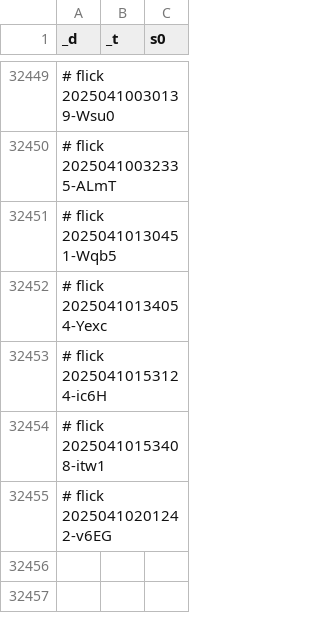
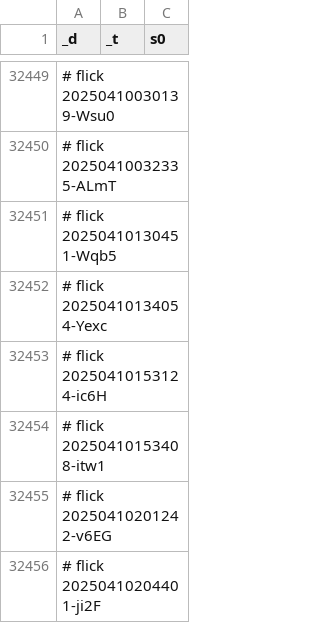
Before and after one commit to abikesa/phantom, a CSV file: kitabo/ensi/ukubona/donorcase/test3/assets/csv/don_mort_s0_overall.csv, drawn as a sheet; only a part is shown, gaps mark what is left out; the diff names each change by its address in the sheet, - before the commit and + after, or states it on an @@ line.

Commit message:
kitabo/ensi/ukubona/donorcase/test3/assets/csv/don_mort_s0_overall.csv

```diff
--- a/kitabo/ensi/ukubona/donorcase/test3/assets/csv/don_mort_s0_overall.csv
+++ b/kitabo/ensi/ukubona/donorcase/test3/assets/csv/don_mort_s0_overall.csv
+row 32456: # flick 20250410204401-ji2F
```
